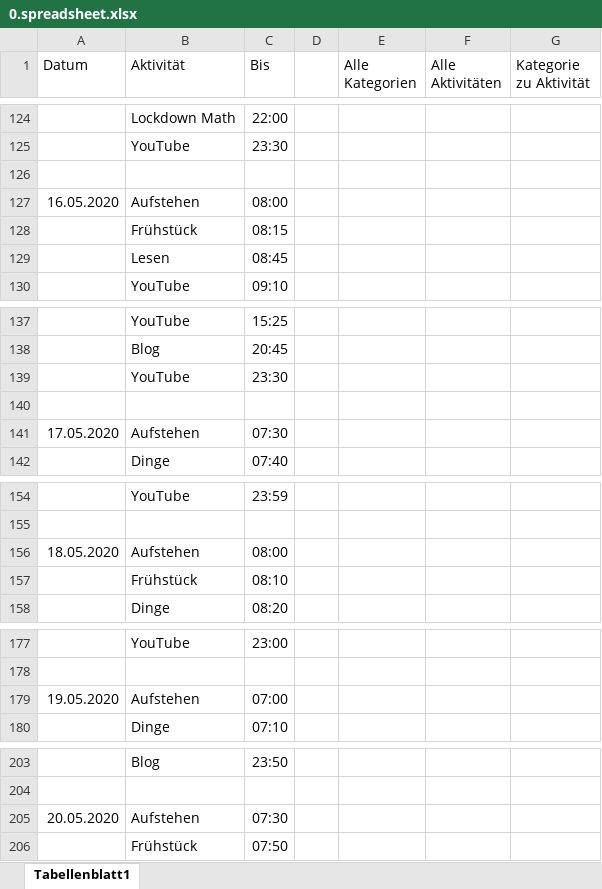
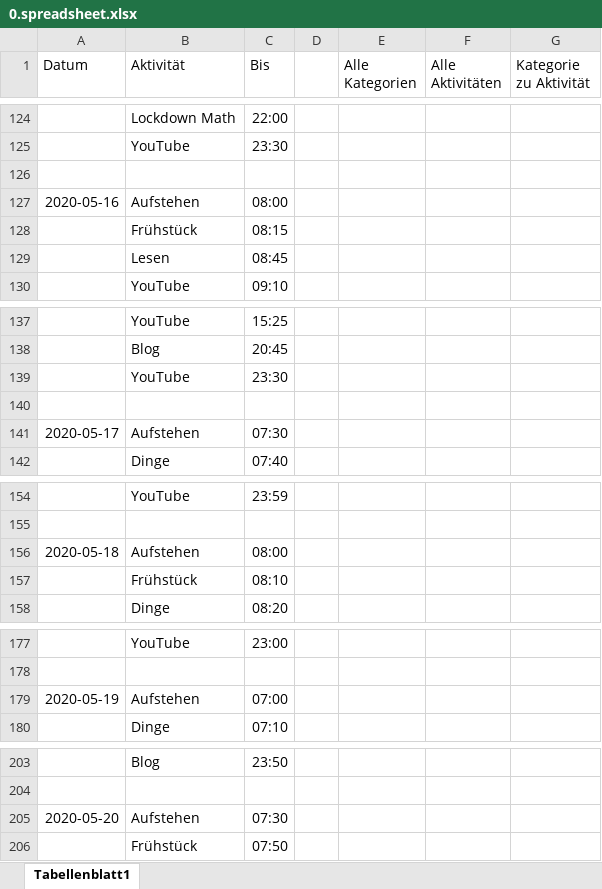
Before and after one commit to Tracer1337/activitiy-analyzer, an Excel workbook: database/seeders/spreadsheet/0.spreadsheet.xlsx, sheet Tabellenblatt1, drawn as a sheet; only a part is shown, gaps mark what is left out; values as stored, in another font and other column widths than the file's, no borders; the diff covers the shown part only; the diff names each change by its address in the sheet, - before the commit and + after, or states it on an @@ line.

```diff
--- a/database/seeders/spreadsheet/0.spreadsheet.xlsx (sheet Tabellenblatt1)
+++ b/database/seeders/spreadsheet/0.spreadsheet.xlsx (sheet Tabellenblatt1)
-A127 (Datum): 16.05.2020
+A127 (Datum): 2020-05-16
-A141 (Datum): 17.05.2020
+A141 (Datum): 2020-05-17
-A156 (Datum): 18.05.2020
+A156 (Datum): 2020-05-18
-A179 (Datum): 19.05.2020
+A179 (Datum): 2020-05-19
-A205 (Datum): 20.05.2020
+A205 (Datum): 2020-05-20
```
Also changed, not shown: 7 added rows, 1 removed row and 63 edited cells elsewhere in this sheet, 16 other files.
